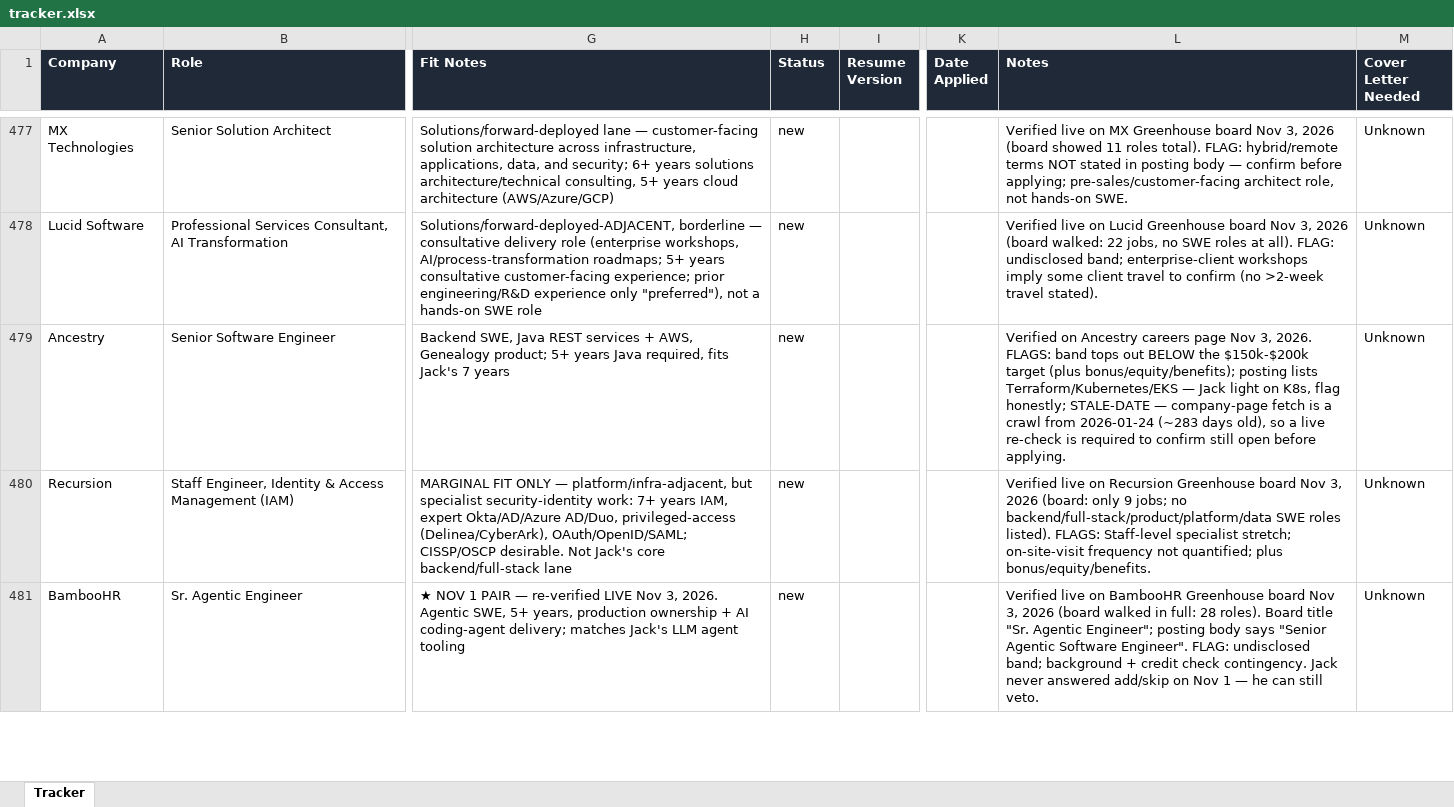
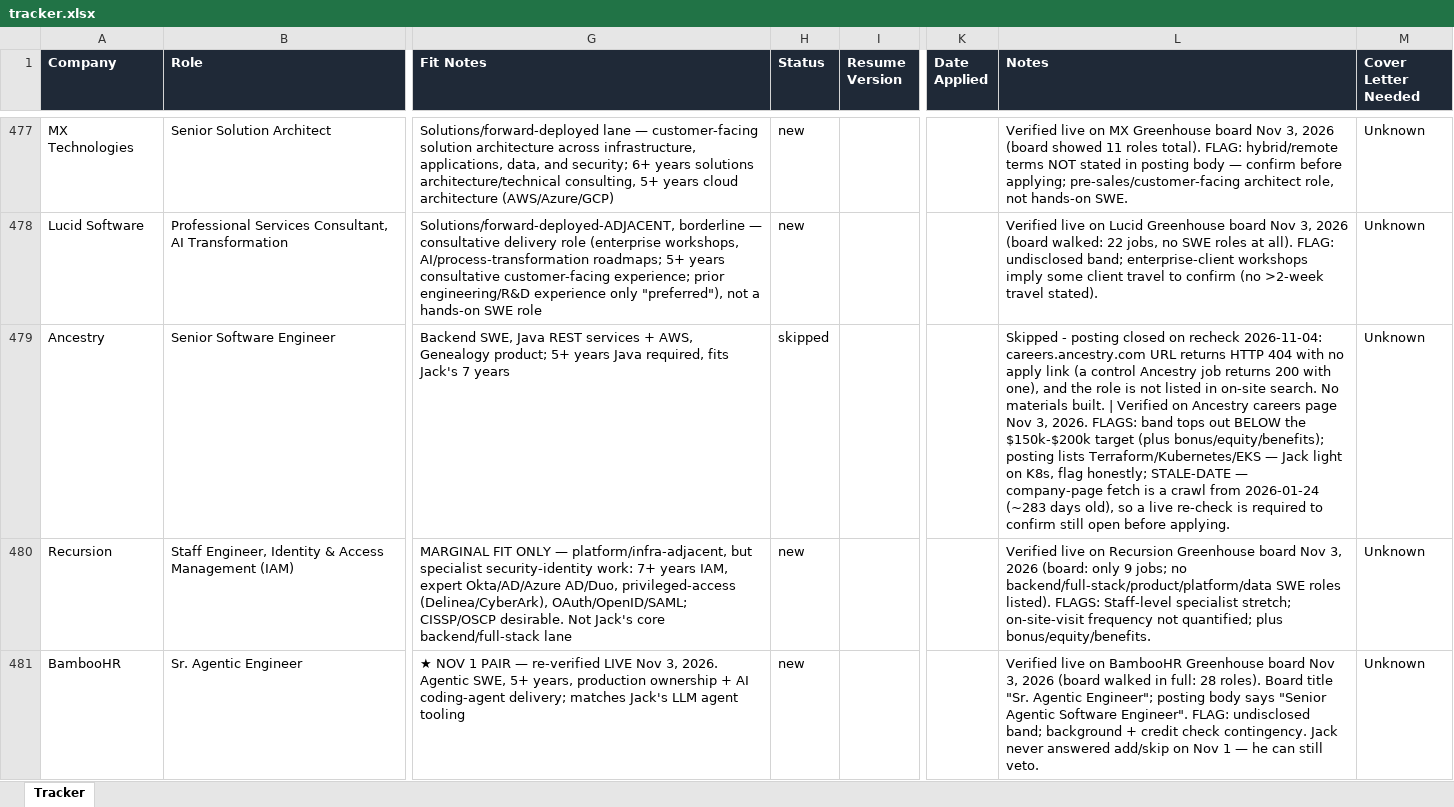
Before and after one commit to jacksturt/job-search, an Excel workbook: tracker.xlsx, sheet Tracker, drawn as a sheet; only a part is shown, gaps mark what is left out; values as stored, in another font and other column widths than the file's, no borders; the diff names each change by its address in the sheet, - before the commit and + after, or states it on an @@ line.

```diff
--- a/tracker.xlsx (sheet Tracker)
+++ b/tracker.xlsx (sheet Tracker)
-H479 (Status): new
+H479 (Status): skipped
-L479 (Notes): Verified on…
+L479 (Notes): Skipped - posting closed on recheck 2026-11-04: careers.ancestry.com URL returns HTTP 404 with no apply link (a control Ancestry job returns 200 with one), and the role is not listed in on-site search. No materials built. | Verified on…
```
